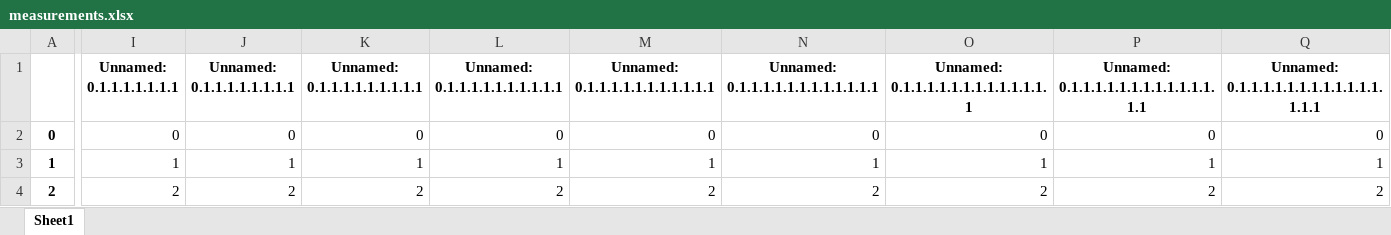
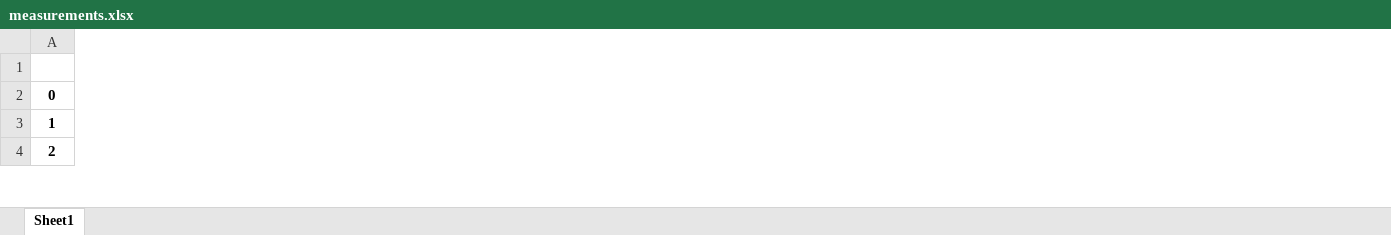
Before and after one commit to oren-gerc/data-analyzer, an Excel workbook: experiment_data/week3/measurements.xlsx, sheet Sheet1, drawn as a sheet; only a part is shown, gaps mark what is left out; values as stored, in another font and other column widths than the file's, no borders; removed rows and columns are numbered as before the commit, all else as after; the diff covers the shown part only; the diff names each change by its address in the sheet, - before the commit and + after, or states it on an @@ line.

```diff
--- a/experiment_data/week3/measurements.xlsx (sheet Sheet1)
+++ b/experiment_data/week3/measurements.xlsx (sheet Sheet1)
-column I (Unnamed: 0.1.1.1.1.1.1.1), rows 2-4: 0 | 1 | 2
-column J (Unnamed: 0.1.1.1.1.1.1.1.1), rows 2-4: 0 | 1 | 2
-column K (Unnamed: 0.1.1.1.1.1.1.1.1.1), rows 2-4: 0 | 1 | 2
-column L (Unnamed: 0.1.1.1.1.1.1.1.1.1.1), rows 2-4: 0 | 1 | 2
-column M (Unnamed: 0.1.1.1.1.1.1.1.1.1.1.1), rows 2-4: 0 | 1 | 2
-column N, rows 1-4: Unnamed: 0.1.1.1.1.1.1.1.1.1.1.1.1 | 0 | 1 | 2
-column O, rows 1-4: Unnamed: 0.1.1.1.1.1.1.1.1.1.1.1.1.1 | 0 | 1 | 2
-column P, rows 1-4: Unnamed: 0.1.1.1.1.1.1.1.1.1.1.1.1.1.1 | 0 | 1 | 2
-column Q, rows 1-4: Unnamed: 0.1.1.1.1.1.1.1.1.1.1.1.1.1.1.1 | 0 | 1 | 2
```
Also changed, not shown: 1 added column, 12 removed columns and 299 edited cells elsewhere in this sheet, experiment_data/week2/weeks22.xlsx, 17 other files.
